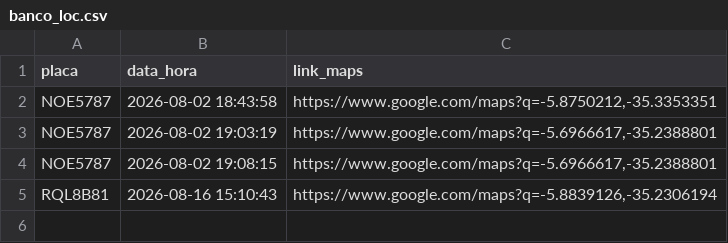
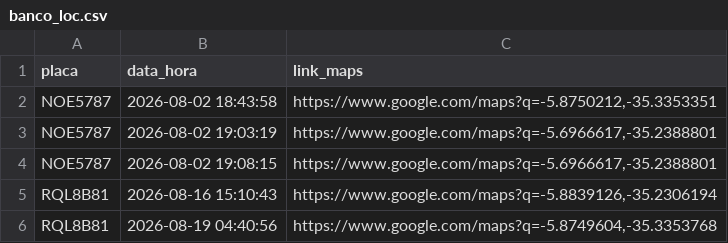
Before and after one commit to adrastreamentos/ad-central, a CSV file: AD_Assistencia/banco_loc.csv, drawn as a sheet.

Commit message:
🔥 Auto-salvamento: AD_Assistencia/banco_loc.csv

```diff
--- a/AD_Assistencia/banco_loc.csv
+++ b/AD_Assistencia/banco_loc.csv
@@ -5 +5,2 @@ NOE5787,2026-08-02 19:08:15,"https://www.google.com/maps?q=-5.6966617,-35.238880
 RQL8B81,2026-08-16 15:10:43,"https://www.google.com/maps?q=-5.8839126,-35.2306194"
+RQL8B81,2026-08-19 04:40:56,"https://www.google.com/maps?q=-5.8749604,-35.3353768"
```
